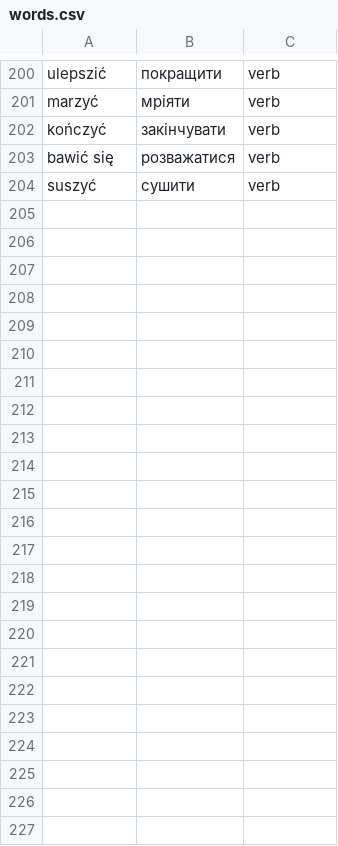
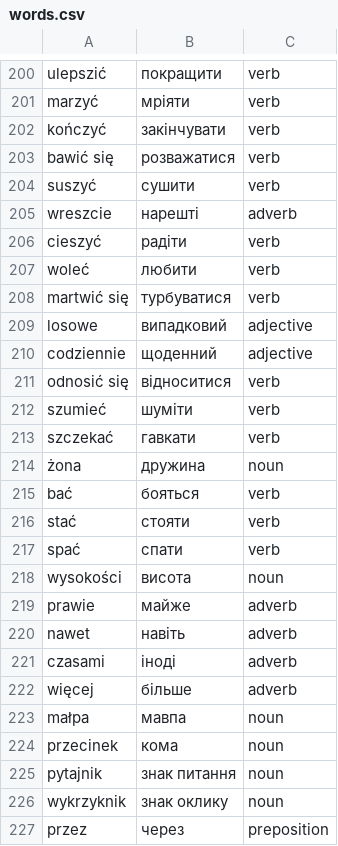
Before and after one commit to Alexander778/polish-quiz-react, a CSV file: src/data/words.csv, drawn as a sheet; only a part is shown, gaps mark what is left out.

Commit message:
Update words

```diff
--- a/src/data/words.csv
+++ b/src/data/words.csv
@@ -204 +204,24 @@ bawić się,розважатися,verb
 suszyć,сушити,verb
+wreszcie,нарешті,adverb
+cieszyć,радіти,verb
+woleć,любити,verb
+martwić się,турбуватися,verb
+losowe,випадковий,adjective
+codziennie,щоденний,adjective
+odnosić się,відноситися,verb
+szumieć,шуміти,verb
+szczekać,гавкати,verb
+żona,дружина,noun
+bać,бояться,verb
+stać,стояти,verb
+spać,спати,verb
+wysokości,висота,noun
+prawie,майже,adverb
+nawet,навіть,adverb
+czasami,іноді,adverb
+więcej,більше,adverb
+małpa,мавпа,noun
+przecinek,кома,noun
+pytajnik,знак питання,noun
+wykrzyknik,знак оклику,noun
+przez,через,preposition
```
Also changed, not shown: 1 other file.
